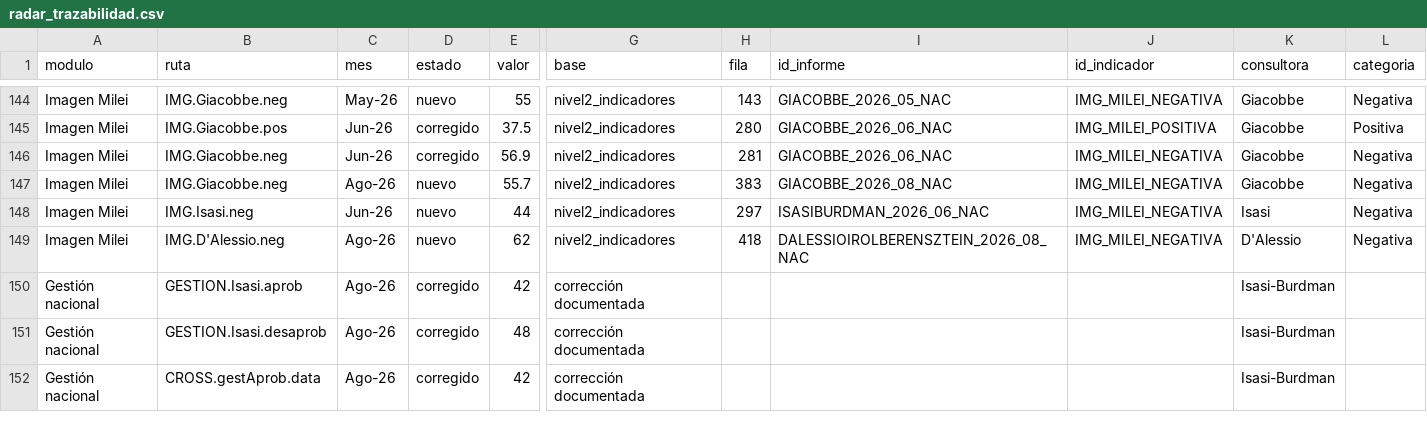
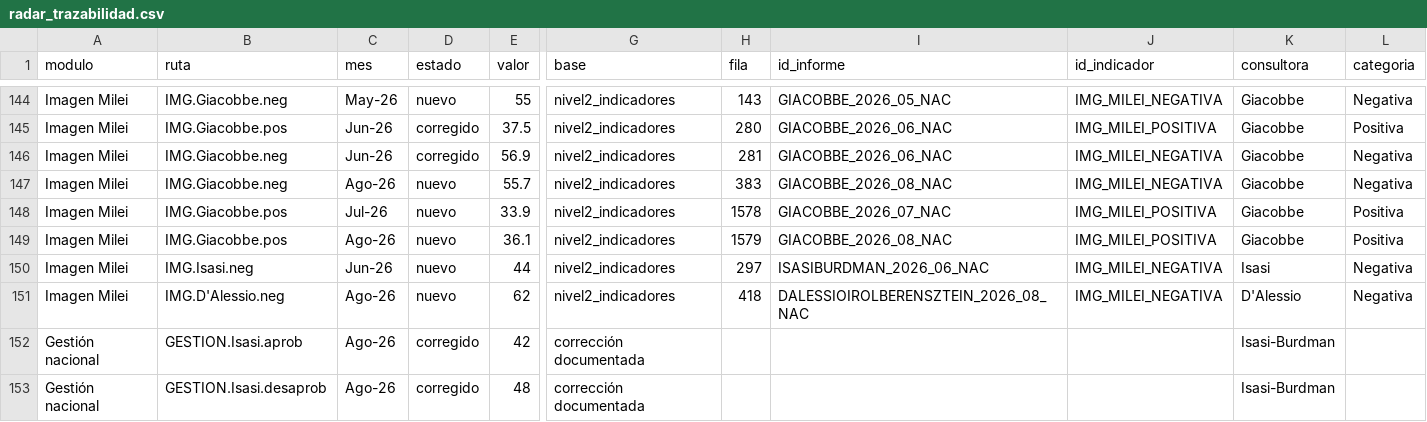
Before and after one commit to IvannaVT/monitor-ar, a CSV file: data/radar_trazabilidad.csv, drawn as a sheet; only a part is shown, gaps mark what is left out; the shorter side is filled out with more unchanged rows; rows hold the shown columns only; the diff names each change by its address in the sheet, - before the commit and + after, or states it on an @@ line.

```diff
--- a/data/radar_trazabilidad.csv
+++ b/data/radar_trazabilidad.csv
+row 148: Imagen Milei | IMG.Giacobbe.pos | Jul-26 | nuevo | 33.9 | nivel2_indicadores | 1578 | GIACOBBE_2026_07_NAC | IMG_MILEI_POSITIVA | Giacobbe | Positiva
+row 149: Imagen Milei | IMG.Giacobbe.pos | Ago-26 | nuevo | 36.1 | nivel2_indicadores | 1579 | GIACOBBE_2026_08_NAC | IMG_MILEI_POSITIVA | Giacobbe | Positiva
```
Also changed, not shown: data/bases/nivel2_extracto_radar.tsv, 3 other files.
